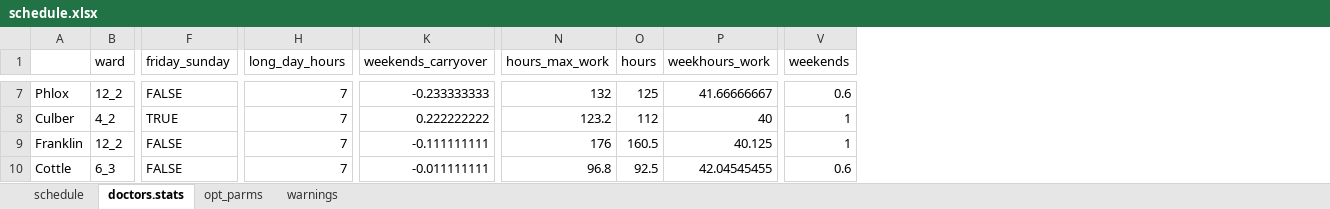
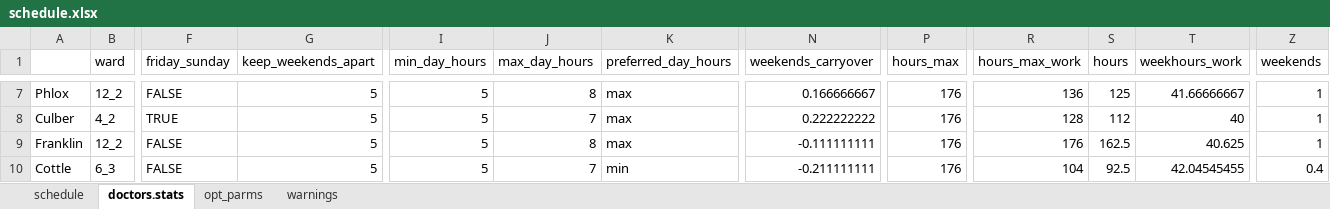
Before and after one commit to andbgr/doctor_scheduling, an Excel workbook: example/schedule.xlsx, sheet doctors.stats, drawn as a sheet; only a part is shown, gaps mark what is left out; values as stored, in another font and other column widths than the file's, no borders; addresses are those after the commit; the diff covers the shown part only; the diff names each change by its address in the sheet, - before the commit and + after, or states it on an @@ line.

Commit message:
added keep_weekends_apart variable, split example script in 2 parts

```diff
--- a/example/schedule.xlsx (sheet doctors.stats)
+++ b/example/schedule.xlsx (sheet doctors.stats)
+column G (keep_weekends_apart), rows 7-10: all 5
+column I (min_day_hours), rows 7-10: all 5
+column K (preferred_day_hours), rows 7-10: max | max | max | min
+column P (hours_max), rows 7-10: all 176
-J1: long_day_hours
+J1: max_day_hours
-J7 (max_day_hours): 7
+J7 (max_day_hours): 8
-N7 (weekends_carryover): -0.233333333
+N7 (weekends_carryover): 0.166666667
-R7 (hours_max_work): 132
+R7 (hours_max_work): 136
-Z7 (weekends): 0.6
+Z7 (weekends): 1
-R8 (hours_max_work): 123.2
+R8 (hours_max_work): 128
-J9 (max_day_hours): 7
+J9 (max_day_hours): 8
-S9 (hours): 160.5
+S9 (hours): 162.5
-T9 (weekhours_work): 40.125
+T9 (weekhours_work): 40.625
-N10 (weekends_carryover): -0.011111111
+N10 (weekends_carryover): -0.211111111
-R10 (hours_max_work): 96.8
+R10 (hours_max_work): 104
-Z10 (weekends): 0.6
+Z10 (weekends): 0.4
```
Also changed, not shown: 29 edited cells elsewhere in this sheet, sheet schedule, sheet warnings, sheet opt_parms, example/doctors.xlsx, 4 other files.
